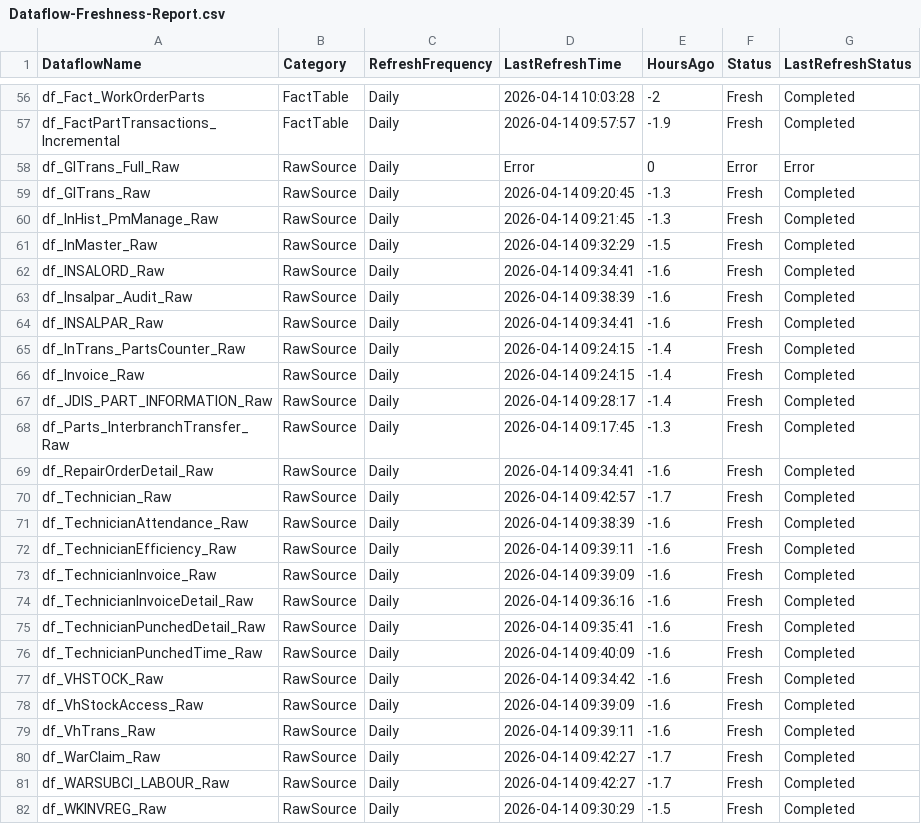
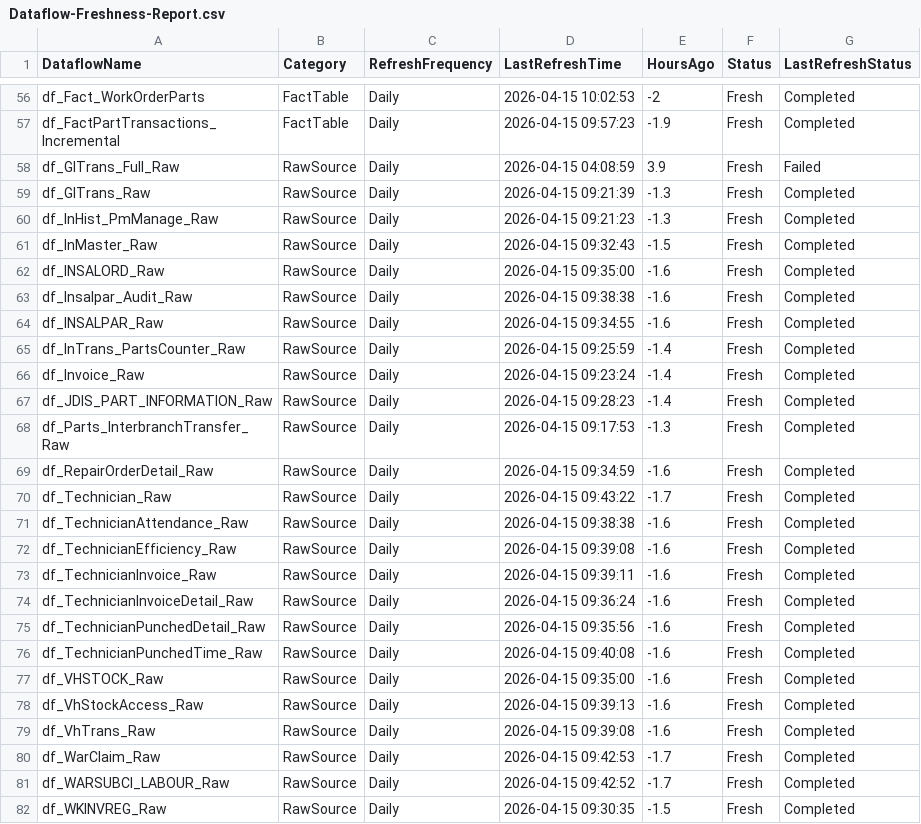
Before and after one commit to SlyFox18/claude-data-projects, a CSV file: projects/fabric-monitoring/documentation/Dataflow-Freshness-Report.csv, drawn as a sheet; only a part is shown, gaps mark what is left out; the diff covers the shown part only.

Commit message:
Auto-update: post-pipeline monitoring 2026-04-15
Scheduled task: Run-PostPipeline-Monitoring
- Refresh history logged
- Data freshness checked
- CU usage updated
- Dashboard regenerated

```diff
--- a/projects/fabric-monitoring/documentation/Dataflow-Freshness-Report.csv
+++ b/projects/fabric-monitoring/documentation/Dataflow-Freshness-Report.csv
@@ -56,27 +56,27 @@
-"df_Fact_WorkOrderParts","FactTable","Daily","2026-04-14 10:03:28","-2","Fresh","Completed"
-"df_FactPartTransactions_Incremental","FactTable","Daily","2026-04-14 09:57:57","-1.9","Fresh","Completed"
-"df_GlTrans_Full_Raw","RawSource","Daily","Error","0","Error","Error"
-"df_GlTrans_Raw","RawSource","Daily","2026-04-14 09:20:45","-1.3","Fresh","Completed"
-"df_InHist_PmManage_Raw","RawSource","Daily","2026-04-14 09:21:45","-1.3","Fresh","Completed"
-"df_InMaster_Raw","RawSource","Daily","2026-04-14 09:32:29","-1.5","Fresh","Completed"
-"df_INSALORD_Raw","RawSource","Daily","2026-04-14 09:34:41","-1.6","Fresh","Completed"
-"df_Insalpar_Audit_Raw","RawSource","Daily","2026-04-14 09:38:39","-1.6","Fresh","Completed"
-"df_INSALPAR_Raw","RawSource","Daily","2026-04-14 09:34:41","-1.6","Fresh","Completed"
-"df_InTrans_PartsCounter_Raw","RawSource","Daily","2026-04-14 09:24:15","-1.4","Fresh","Completed"
-"df_Invoice_Raw","RawSource","Daily","2026-04-14 09:24:15","-1.4","Fresh","Completed"
-"df_JDIS_PART_INFORMATION_Raw","RawSource","Daily","2026-04-14 09:28:17","-1.4","Fresh","Completed"
-"df_Parts_InterbranchTransfer_Raw","RawSource","Daily","2026-04-14 09:17:45","-1.3","Fresh","Completed"
-"df_RepairOrderDetail_Raw","RawSource","Daily","2026-04-14 09:34:41","-1.6","Fresh","Completed"
-"df_Technician_Raw","RawSource","Daily","2026-04-14 09:42:57","-1.7","Fresh","Completed"
-"df_TechnicianAttendance_Raw","RawSource","Daily","2026-04-14 09:38:39","-1.6","Fresh","Completed"
-"df_TechnicianEfficiency_Raw","RawSource","Daily","2026-04-14 09:39:11","-1.6","Fresh","Completed"
-"df_TechnicianInvoice_Raw","RawSource","Daily","2026-04-14 09:39:09","-1.6","Fresh","Completed"
-"df_TechnicianInvoiceDetail_Raw","RawSource","Daily","2026-04-14 09:36:16","-1.6","Fresh","Completed"
-"df_TechnicianPunchedDetail_Raw","RawSource","Daily","2026-04-14 09:35:41","-1.6","Fresh","Completed"
-"df_TechnicianPunchedTime_Raw","RawSource","Daily","2026-04-14 09:40:09","-1.6","Fresh","Completed"
-"df_VHSTOCK_Raw","RawSource","Daily","2026-04-14 09:34:42","-1.6","Fresh","Completed"
-"df_VhStockAccess_Raw","RawSource","Daily","2026-04-14 09:39:09","-1.6","Fresh","Completed"
-"df_VhTrans_Raw","RawSource","Daily","2026-04-14 09:39:11","-1.6","Fresh","Completed"
-"df_WarClaim_Raw","RawSource","Daily","2026-04-14 09:42:27","-1.7","Fresh","Completed"
-"df_WARSUBCI_LABOUR_Raw","RawSource","Daily","2026-04-14 09:42:27","-1.7","Fresh","Completed"
-"df_WKINVREG_Raw","RawSource","Daily","2026-04-14 09:30:29","-1.5","Fresh","Completed"
+"df_Fact_WorkOrderParts","FactTable","Daily","2026-04-15 10:02:53","-2","Fresh","Completed"
+"df_FactPartTransactions_Incremental","FactTable","Daily","2026-04-15 09:57:23","-1.9","Fresh","Completed"
+"df_GlTrans_Full_Raw","RawSource","Daily","2026-04-15 04:08:59","3.9","Fresh","Failed"
+"df_GlTrans_Raw","RawSource","Daily","2026-04-15 09:21:39","-1.3","Fresh","Completed"
+"df_InHist_PmManage_Raw","RawSource","Daily","2026-04-15 09:21:23","-1.3","Fresh","Completed"
+"df_InMaster_Raw","RawSource","Daily","2026-04-15 09:32:43","-1.5","Fresh","Completed"
+"df_INSALORD_Raw","RawSource","Daily","2026-04-15 09:35:00","-1.6","Fresh","Completed"
+"df_Insalpar_Audit_Raw","RawSource","Daily","2026-04-15 09:38:38","-1.6","Fresh","Completed"
+"df_INSALPAR_Raw","RawSource","Daily","2026-04-15 09:34:55","-1.6","Fresh","Completed"
+"df_InTrans_PartsCounter_Raw","RawSource","Daily","2026-04-15 09:25:59","-1.4","Fresh","Completed"
+"df_Invoice_Raw","RawSource","Daily","2026-04-15 09:23:24","-1.4","Fresh","Completed"
+"df_JDIS_PART_INFORMATION_Raw","RawSource","Daily","2026-04-15 09:28:23","-1.4","Fresh","Completed"
+"df_Parts_InterbranchTransfer_Raw","RawSource","Daily","2026-04-15 09:17:53","-1.3","Fresh","Completed"
+"df_RepairOrderDetail_Raw","RawSource","Daily","2026-04-15 09:34:59","-1.6","Fresh","Completed"
+"df_Technician_Raw","RawSource","Daily","2026-04-15 09:43:22","-1.7","Fresh","Completed"
+"df_TechnicianAttendance_Raw","RawSource","Daily","2026-04-15 09:38:38","-1.6","Fresh","Completed"
+"df_TechnicianEfficiency_Raw","RawSource","Daily","2026-04-15 09:39:08","-1.6","Fresh","Completed"
+"df_TechnicianInvoice_Raw","RawSource","Daily","2026-04-15 09:39:11","-1.6","Fresh","Completed"
+"df_TechnicianInvoiceDetail_Raw","RawSource","Daily","2026-04-15 09:36:24","-1.6","Fresh","Completed"
+"df_TechnicianPunchedDetail_Raw","RawSource","Daily","2026-04-15 09:35:56","-1.6","Fresh","Completed"
+"df_TechnicianPunchedTime_Raw","RawSource","Daily","2026-04-15 09:40:08","-1.6","Fresh","Completed"
+"df_VHSTOCK_Raw","RawSource","Daily","2026-04-15 09:35:00","-1.6","Fresh","Completed"
+"df_VhStockAccess_Raw","RawSource","Daily","2026-04-15 09:39:13","-1.6","Fresh","Completed"
+"df_VhTrans_Raw","RawSource","Daily","2026-04-15 09:39:08","-1.6","Fresh","Completed"
+"df_WarClaim_Raw","RawSource","Daily","2026-04-15 09:42:53","-1.7","Fresh","Completed"
+"df_WARSUBCI_LABOUR_Raw","RawSource","Daily","2026-04-15 09:42:52","-1.7","Fresh","Completed"
+"df_WKINVREG_Raw","RawSource","Daily","2026-04-15 09:30:35","-1.5","Fresh","Completed"
```
Also changed, not shown: 61 edited cells elsewhere in this file, 7 other files.
